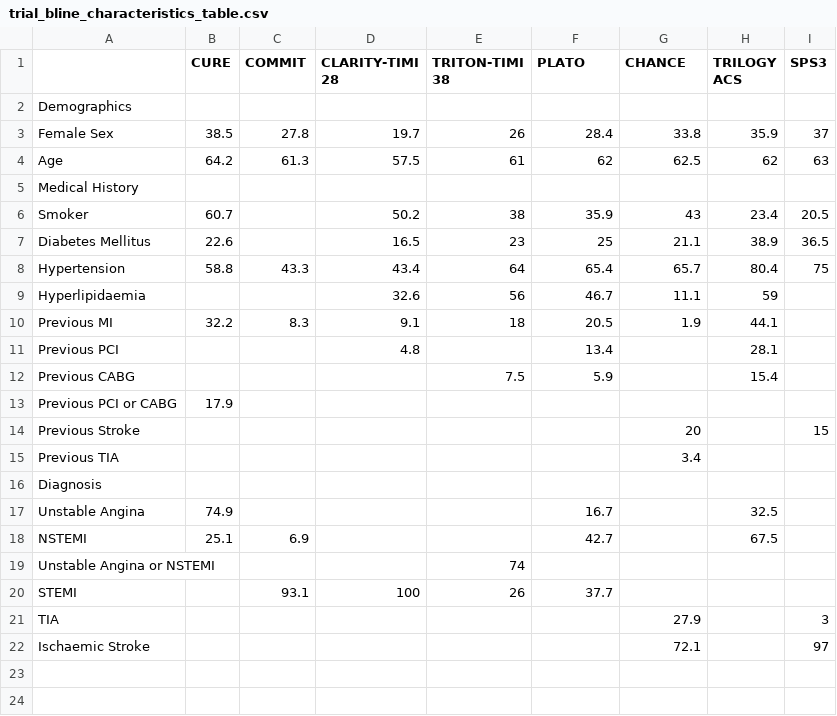
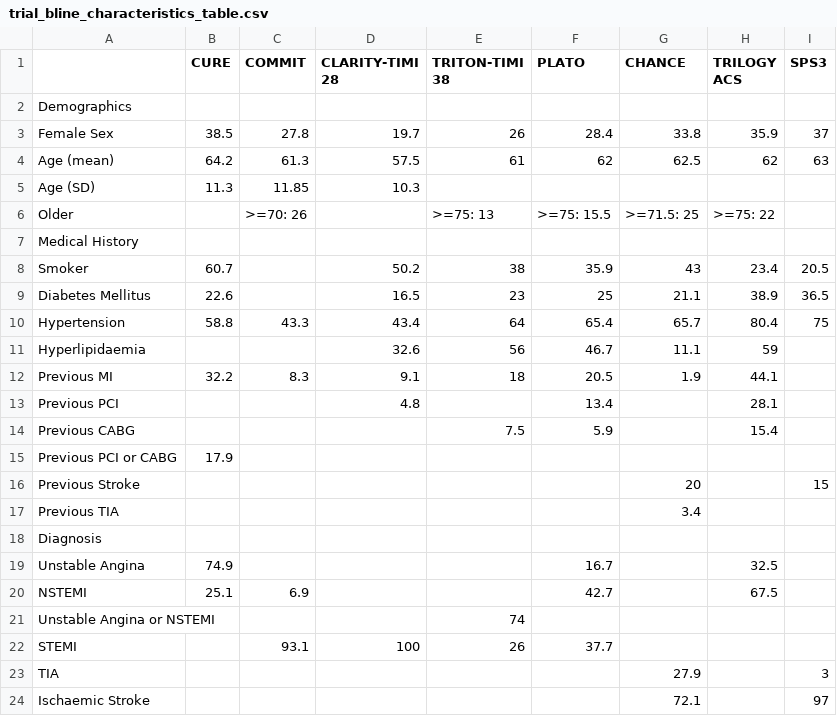
Before and after one commit to dmcalli2/gender_dapt_manuscript, a CSV file: data/trial_bline_characteristics_table.csv, drawn as a sheet.

```diff
--- a/data/trial_bline_characteristics_table.csv
+++ b/data/trial_bline_characteristics_table.csv
@@ -3,3 +3,5 @@ Demographics,,,,,,,,
 Female Sex,38.5,27.8,19.7,26,28.4,33.8,35.9,37
-Age,64.2,61.3,57.5,61,62,62.5,62,63
+Age (mean),64.2,61.3,57.5,61,62,62.5,62,63
+Age (SD),11.3,11.85,10.3,,,,,
+Older,,>=70: 26,,>=75: 13,>=75: 15.5,>=71.5: 25,>=75: 22,
 Medical History,,,,,,,,
```
Also changed, not shown: 4 other files.
